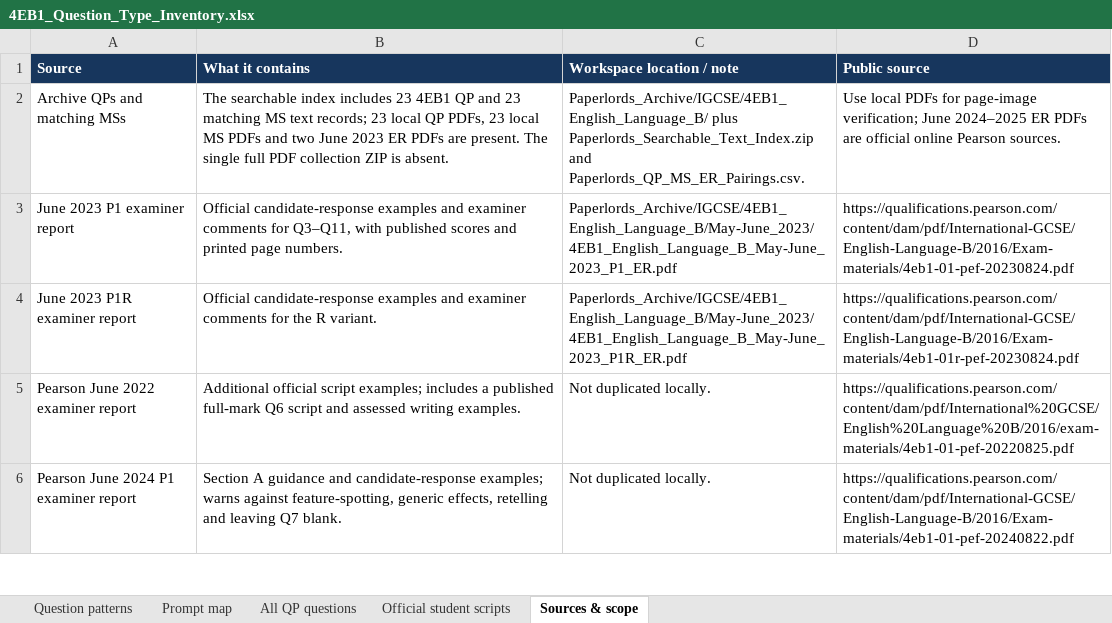
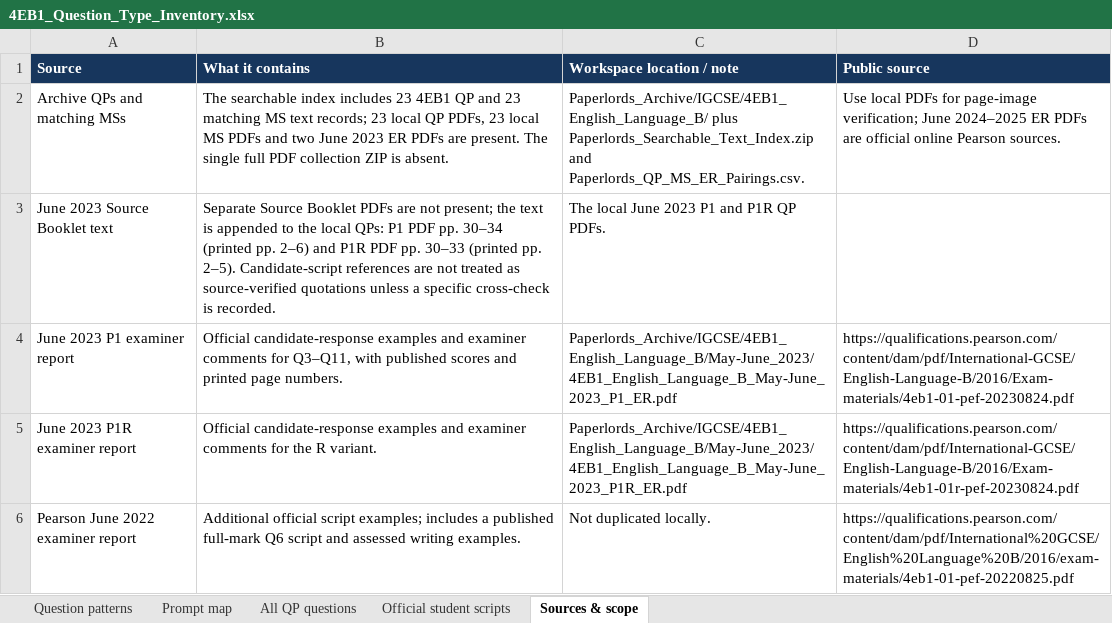
Before and after one commit to MythicalXenos/IGCSE-Omega, an Excel workbook: English_Answer_Bank/4EB1_Question_Type_Inventory.xlsx, sheet Sources & scope, drawn as a sheet; only a part is shown; the shorter side is filled out with more unchanged rows; values as stored, in another font and other column widths than the file's, no borders; table styles not drawn; the diff names each change by its address in the sheet, - before the commit and + after, or states it on an @@ line.

```diff
--- a/English_Answer_Bank/4EB1_Question_Type_Inventory.xlsx (sheet Sources & scope)
+++ b/English_Answer_Bank/4EB1_Question_Type_Inventory.xlsx (sheet Sources & scope)
+row 3: June 2023 Source Booklet text | Separate Source Booklet PDFs are not present; the text is appended to the local QPs: P1 PDF pp. 30–34 (printed pp. 2–6) and P1R PDF pp. 30–33 (printed pp. 2–5). Candidate-script references are not treated as source-verified quotations unless a specific cross-check is recorded. | The local June 2023 P1 and P1R QP PDFs.
```
Also changed, not shown: sheet Official student scripts, 10 other files.
